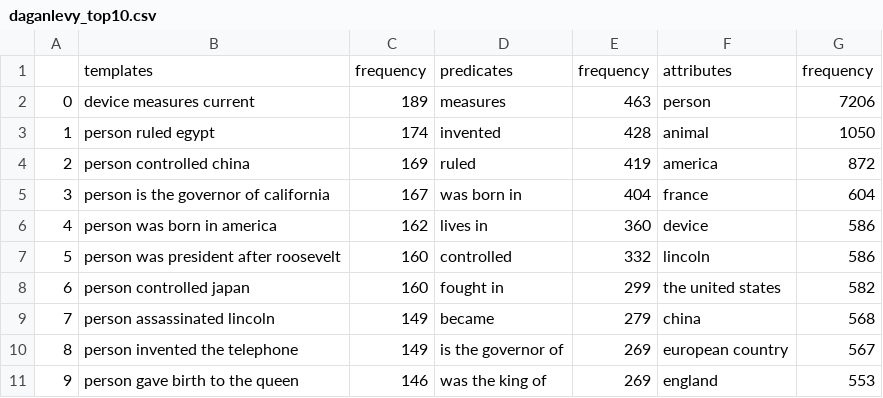
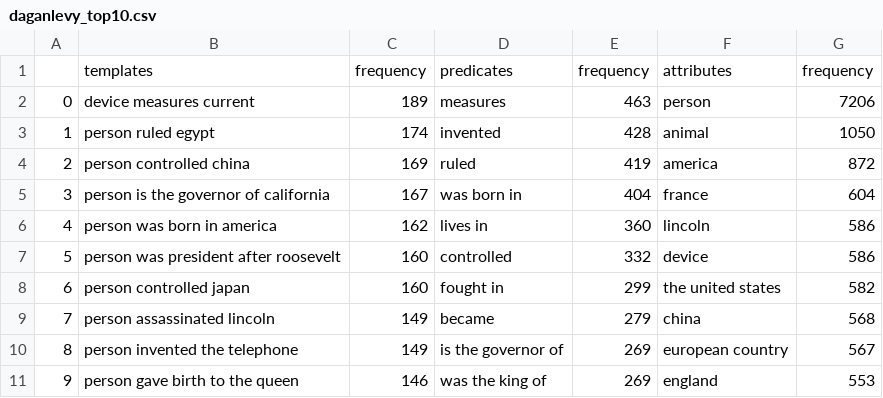
Before and after one commit to simulacrum6/arid, a CSV file: resources/output/daganlevy_top10.csv, drawn as a sheet.

```diff
--- a/resources/output/daganlevy_top10.csv
+++ b/resources/output/daganlevy_top10.csv
@@ -5,4 +5,4 @@
 3,person is the governor of california,167,was born in,404,france,604
-4,person was born in america,162,lives in,360,device,586
-5,person was president after roosevelt,160,controlled,332,lincoln,586
+4,person was born in america,162,lives in,360,lincoln,586
+5,person was president after roosevelt,160,controlled,332,device,586
 6,person controlled japan,160,fought in,299,the united states,582
```
Also changed, not shown: resources/output/zeichner_top10.csv, 5 other files.
